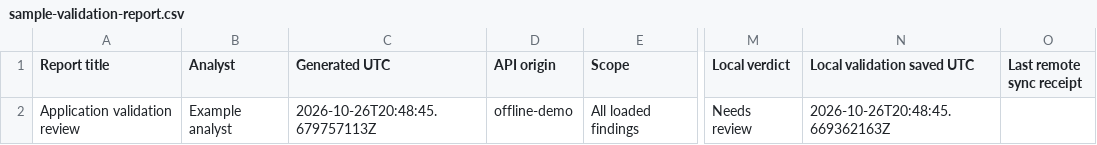
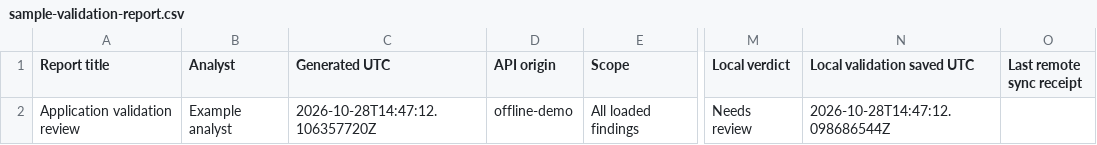
Before and after one commit to Kevincthomas20/NV_Burp, a CSV file: nightvision-burp/examples/sample-validation-report.csv, drawn as a sheet; only a part is shown, gaps mark what is left out; the diff names each change by its address in the sheet, - before the commit and + after, or states it on an @@ line.

Commit message:
Add files via upload
| 0.5.8 | Added a separate verified won't-fix (4) button, local validation label, saved sync receipt, reviewed report support, and actual-button/transport regression checks. |

```diff
--- a/nightvision-burp/examples/sample-validation-report.csv
+++ b/nightvision-burp/examples/sample-validation-report.csv
-C2 (Generated UTC): 2026-10-26T20:48:45.679757113Z
+C2 (Generated UTC): 2026-10-28T14:47:12.106357720Z
-N2 (Local validation saved UTC): 2026-10-26T20:48:45.669362163Z
+N2 (Local validation saved UTC): 2026-10-28T14:47:12.098686544Z
```
Also changed, not shown: 19 other files.
